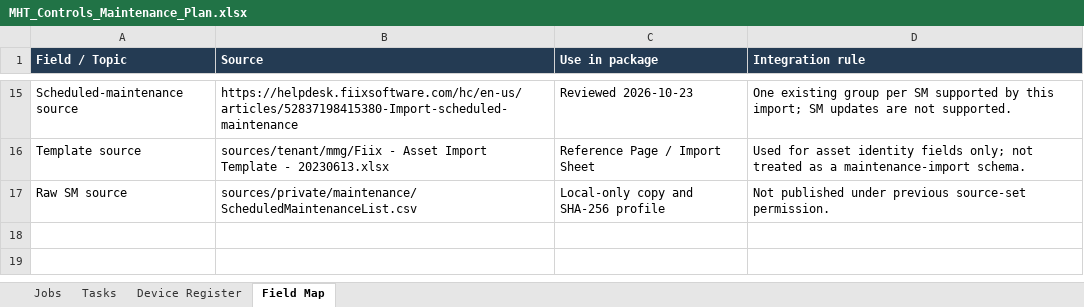
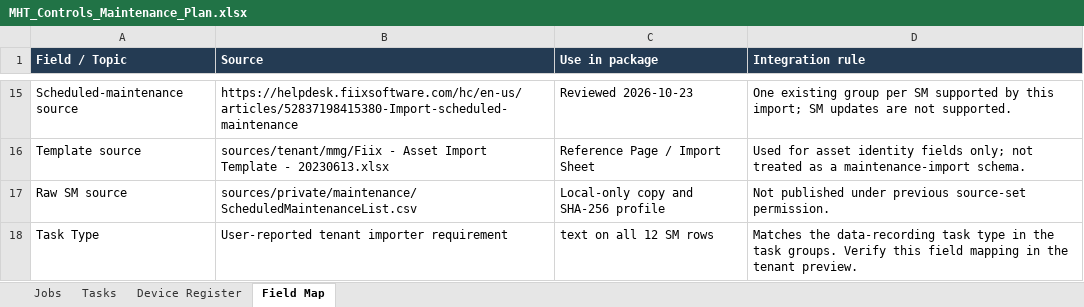
Before and after one commit to snekar313/MHTDemo_Room_FIIX, an Excel workbook: outputs/controls-maintenance/MHT_Controls_Maintenance_Plan.xlsx, sheet Field Map, drawn as a sheet; only a part is shown, gaps mark what is left out; values as stored, in another font and other column widths than the file's, no borders; the diff names each change by its address in the sheet, - before the commit and + after, or states it on an @@ line.

Commit message:
Add required Task Type to all scheduled maintenance draft rows

```diff
--- a/outputs/controls-maintenance/MHT_Controls_Maintenance_Plan.xlsx (sheet Field Map)
+++ b/outputs/controls-maintenance/MHT_Controls_Maintenance_Plan.xlsx (sheet Field Map)
+row 18: Task Type | User-reported tenant importer requirement | text on all 12 SM rows | Matches the data-recording task type in the task groups. Verify this field mapping in the tenant preview.
```
Also changed, not shown: 7 other files.
